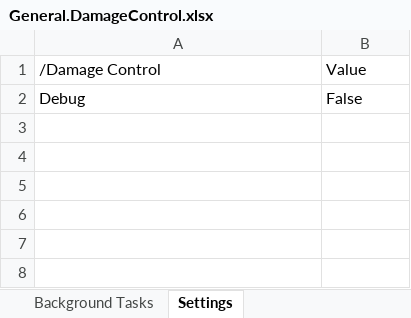
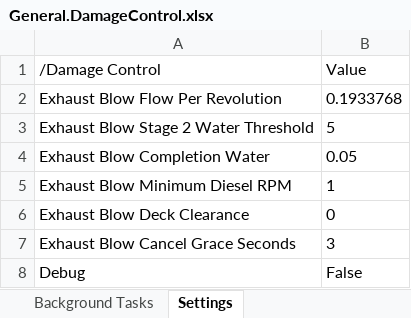
Before and after one commit to awkay/damage-control-mod, an Excel workbook: mod/Data Sheets/General.DamageControl.xlsx, sheet Settings, drawn as a sheet; values as stored, in another font and other column widths than the file's, no borders; the diff names each change by its address in the sheet, - before the commit and + after, or states it on an @@ line.

```diff
--- a/mod/Data Sheets/General.DamageControl.xlsx (sheet Settings)
+++ b/mod/Data Sheets/General.DamageControl.xlsx (sheet Settings)
+row 2: Exhaust Blow Flow Per Revolution | 0.1933768
+row 3: Exhaust Blow Stage 2 Water Threshold | 5
+row 4: Exhaust Blow Completion Water | 0.05
+row 5: Exhaust Blow Minimum Diesel RPM | 1
+row 6: Exhaust Blow Deck Clearance | 0
+row 7: Exhaust Blow Cancel Grace Seconds | 3
```
Also changed, not shown: mod/Data Sheets/Crew.DamageControl.xlsx, mod/Data Sheets/Locales.DamageControl.xlsx, 16 other files.
